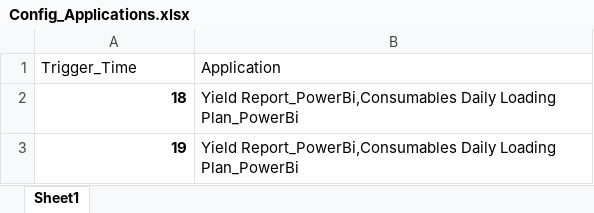
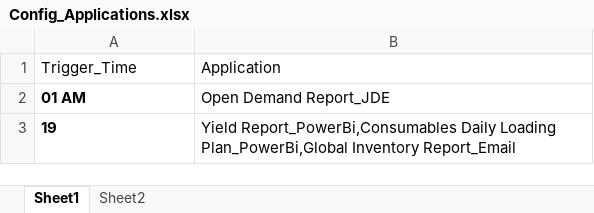
Before and after one commit to chaithra-n-tfs/RPA-APAC-SG-IT-U-796, an Excel workbook: Data/Input/Config_Applications.xlsx, sheet Sheet1, drawn as a sheet; values as stored, in another font and other column widths than the file's, no borders; removed rows and columns are numbered as before the commit, all else as after; the diff names each change by its address in the sheet, - before the commit and + after, or states it on an @@ line.

```diff
--- a/Data/Input/Config_Applications.xlsx (sheet Sheet1)
+++ b/Data/Input/Config_Applications.xlsx (sheet Sheet1)
+sheet tab: Sheet2
-row 2: 18 | Yield Report_PowerBi,Consumables Daily Loading Plan_PowerBi
+row 2: 01 AM | Open Demand Report_JDE
-A3 alignment: right
+A3 alignment: left
-B3: …Daily Loading Plan_PowerBi
+B3: …Daily Loading Plan_PowerBi,Global Inventory Report_Email
```
Also changed, not shown: Data/Config.xlsx, 32 other files.
